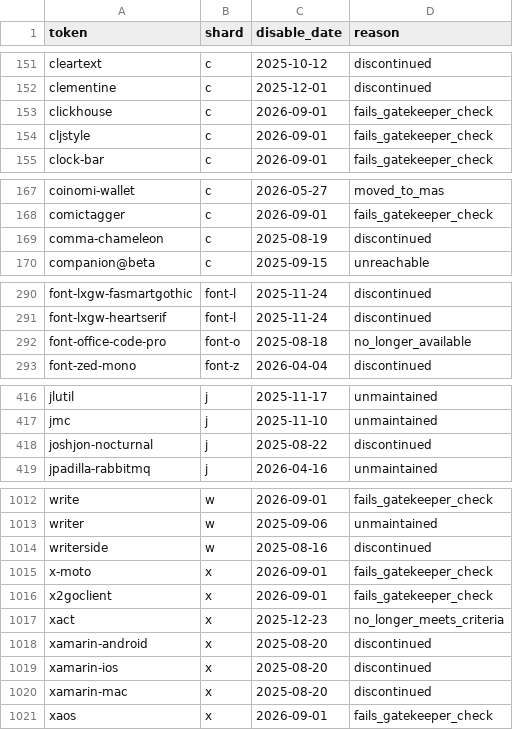
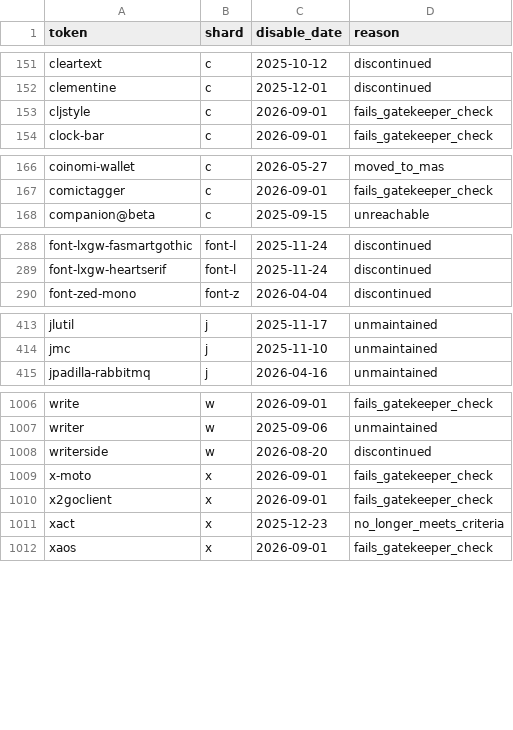
Before and after one commit to ylluminate/homebrew-attic, a TSV file: MANIFEST.tsv, drawn as a sheet; only a part is shown, gaps mark what is left out; the diff covers the shown part only.

```diff
--- a/MANIFEST.tsv
+++ b/MANIFEST.tsv
@@ -152,3 +152,2 @@ cleartext	c	2025-10-12	discontinued
 clementine	c	2025-12-01	discontinued
-clickhouse	c	2026-09-01	fails_gatekeeper_check
 cljstyle	c	2026-09-01	fails_gatekeeper_check
@@ -168,3 +167,2 @@ coinomi-wallet	c	2026-05-27	moved_to_mas
 comictagger	c	2026-09-01	fails_gatekeeper_check
-comma-chameleon	c	2025-08-19	discontinued
 companion@beta	c	2025-09-15	unreachable
@@ -291,3 +289,2 @@ font-lxgw-fasmartgothic	font-l	2025-11-24	discontinued
 font-lxgw-heartserif	font-l	2025-11-24	discontinued
-font-office-code-pro	font-o	2025-08-18	no_longer_available
 font-zed-mono	font-z	2026-04-04	discontinued
@@ -417,3 +414,2 @@ jlutil	j	2025-11-17	unmaintained
 jmc	j	2025-11-10	unmaintained
-joshjon-nocturnal	j	2025-08-22	discontinued
 jpadilla-rabbitmq	j	2026-04-16	unmaintained
@@ -1013,3 +1007,3 @@ write	w	2026-09-01	fails_gatekeeper_check
 writer	w	2025-09-06	unmaintained
-writerside	w	2025-08-16	discontinued
+writerside	w	2026-08-20	discontinued
 x-moto	x	2026-09-01	fails_gatekeeper_check
@@ -1017,5 +1011,2 @@ x2goclient	x	2026-09-01	fails_gatekeeper_check
 xact	x	2025-12-23	no_longer_meets_criteria
-xamarin-android	x	2025-08-20	discontinued
-xamarin-ios	x	2025-08-20	discontinued
-xamarin-mac	x	2025-08-20	discontinued
 xaos	x	2026-09-01	fails_gatekeeper_check
```
Also changed, not shown: 1 added row, 3 removed rows and 1 edited cell elsewhere in this file, 38 other files.
